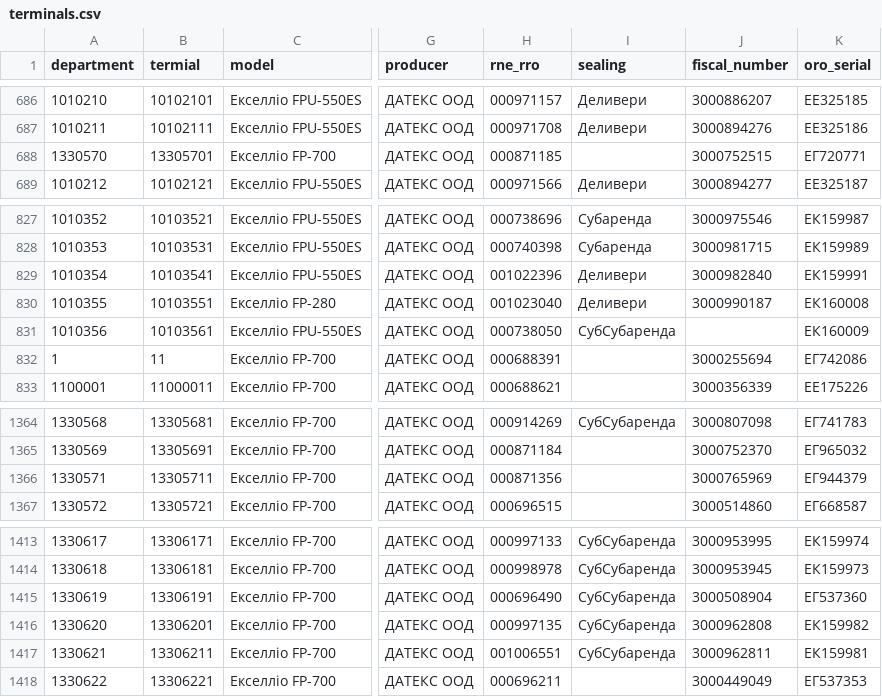
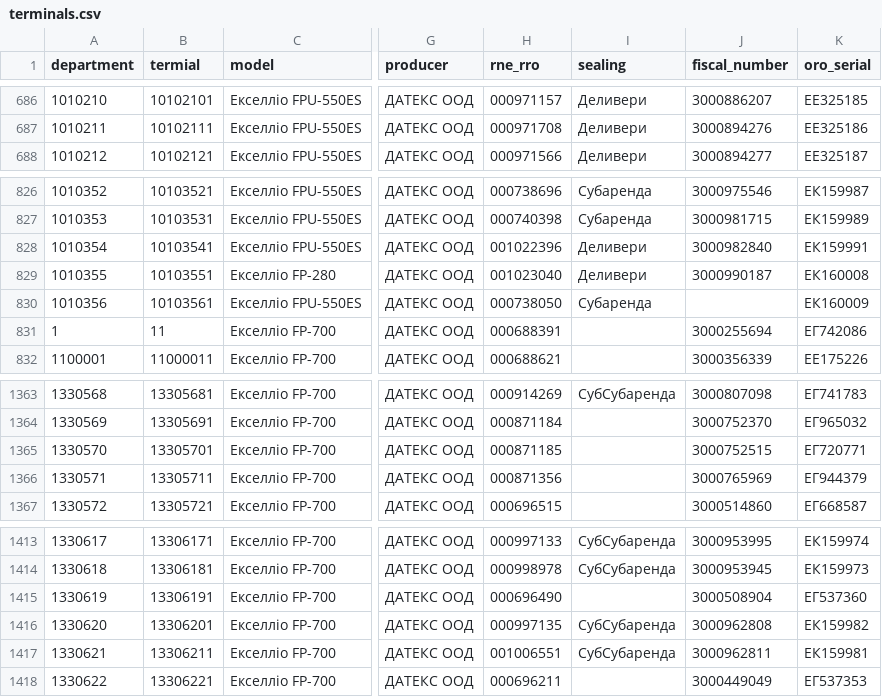
Before and after one commit to alexeizaigraev/data, a CSV file: InData/terminals.csv, drawn as a sheet; only a part is shown, gaps mark what is left out; addresses are those after the commit; the diff names each change by its address in the sheet, - before the commit and + after, or states it on an @@ line.

```diff
--- a/InData/terminals.csv
+++ b/InData/terminals.csv
-I830 (sealing): СубСубаренда
+I830 (sealing): Субаренда
@@ row 688 moved to row 1365: 1330570 @@
-I1415 (sealing): СубСубаренда
+I1415 (sealing): (empty)
```
Also changed, not shown: InData/departments.csv, Regimes/delivery.csv, 3 other files.
